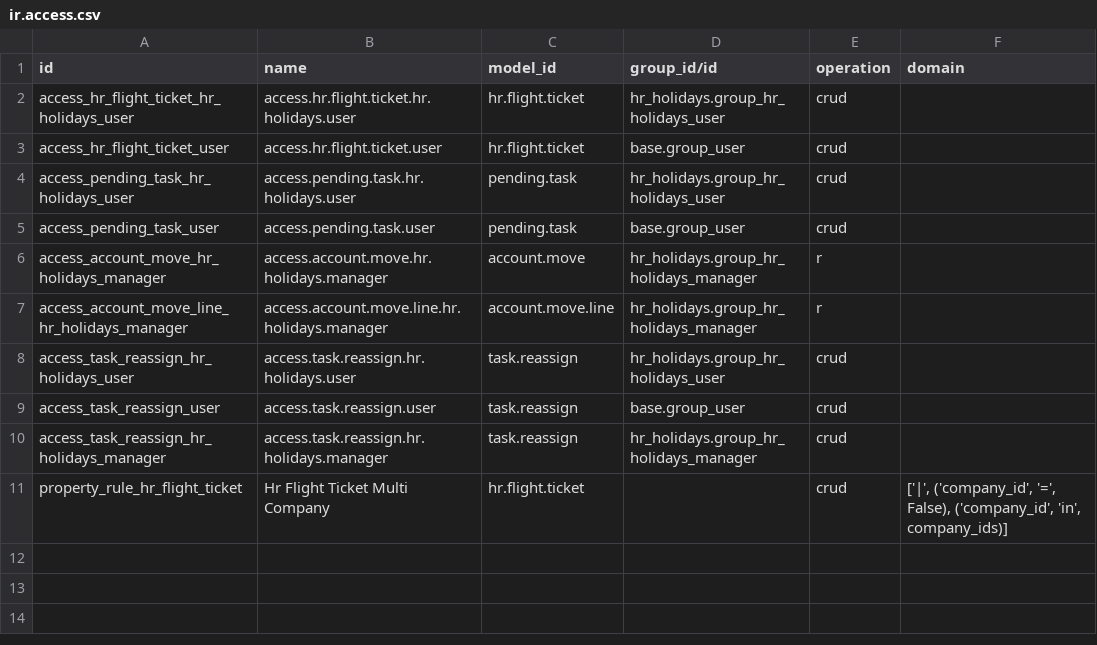
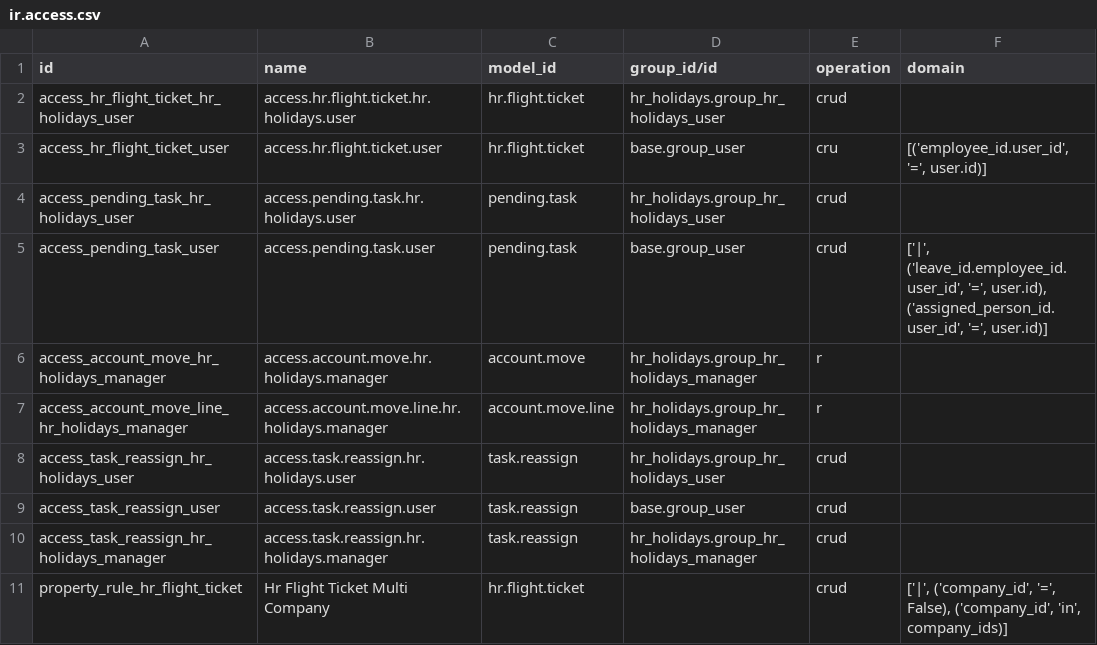
Before and after one commit to CybroOdooDev/Mihna_repo, a CSV file: security/ir.access.csv, drawn as a sheet.

```diff
--- a/security/ir.access.csv
+++ b/security/ir.access.csv
@@ -2,5 +2,5 @@ id,name,model_id,group_id/id,operation,domain
 access_hr_flight_ticket_hr_holidays_user,access.hr.flight.ticket.hr.holidays.user,hr.flight.ticket,hr_holidays.group_hr_holidays_user,crud,
-access_hr_flight_ticket_user,access.hr.flight.ticket.user,hr.flight.ticket,base.group_user,crud,
+access_hr_flight_ticket_user,access.hr.flight.ticket.user,hr.flight.ticket,base.group_user,cru,"[('employee_id.user_id', '=', user.id)]"
 access_pending_task_hr_holidays_user,access.pending.task.hr.holidays.user,pending.task,hr_holidays.group_hr_holidays_user,crud,
-access_pending_task_user,access.pending.task.user,pending.task,base.group_user,crud,
+access_pending_task_user,access.pending.task.user,pending.task,base.group_user,crud,"['|', ('leave_id.employee_id.user_id', '=', user.id), ('assigned_person_id.user_id', '=', user.id)]"
 access_account_move_hr_holidays_manager,access.account.move.hr.holidays.manager,account.move,hr_holidays.group_hr_holidays_manager,r,
```
Also changed, not shown: 14 other files.
